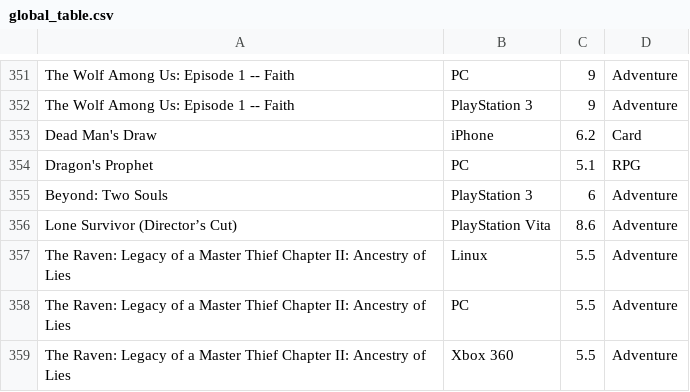
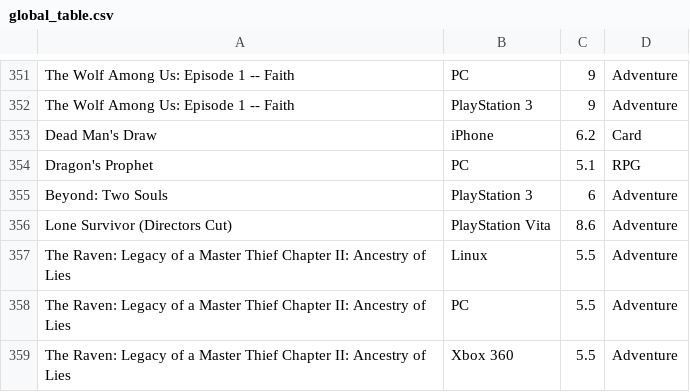
Before and after one commit to khislop/ignratings, a CSV file: global_table.csv, drawn as a sheet; only a part is shown, gaps mark what is left out; the diff names each change by its address in the sheet, - before the commit and + after, or states it on an @@ line.

Commit message:
Fixed bad character

```diff
--- a/global_table.csv
+++ b/global_table.csv
-A356: Lone Survivor (Director’s Cut)
+A356: Lone Survivor (Directors Cut)
```
